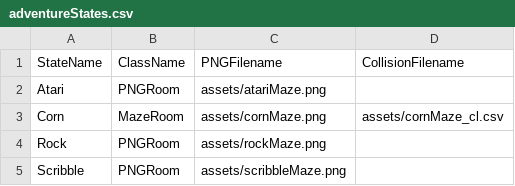
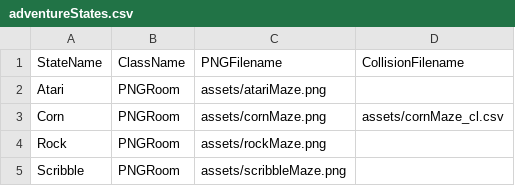
Before and after one commit to scottkildall/p5.2DAdventure, a CSV file: MazeMapper/data/adventureStates.csv, drawn as a sheet.

Commit message:
merged MazeRoom into PNGRoom

```diff
--- a/MazeMapper/data/adventureStates.csv
+++ b/MazeMapper/data/adventureStates.csv
@@ -2,3 +2,3 @@ StateName,ClassName,PNGFilename,CollisionFilename
 Atari,PNGRoom,assets/atariMaze.png,
-Corn,MazeRoom,assets/cornMaze.png,assets/cornMaze_cl.csv
+Corn,PNGRoom,assets/cornMaze.png,assets/cornMaze_cl.csv
 Rock,PNGRoom,assets/rockMaze.png,
```
Also changed, not shown: 2 other files.
